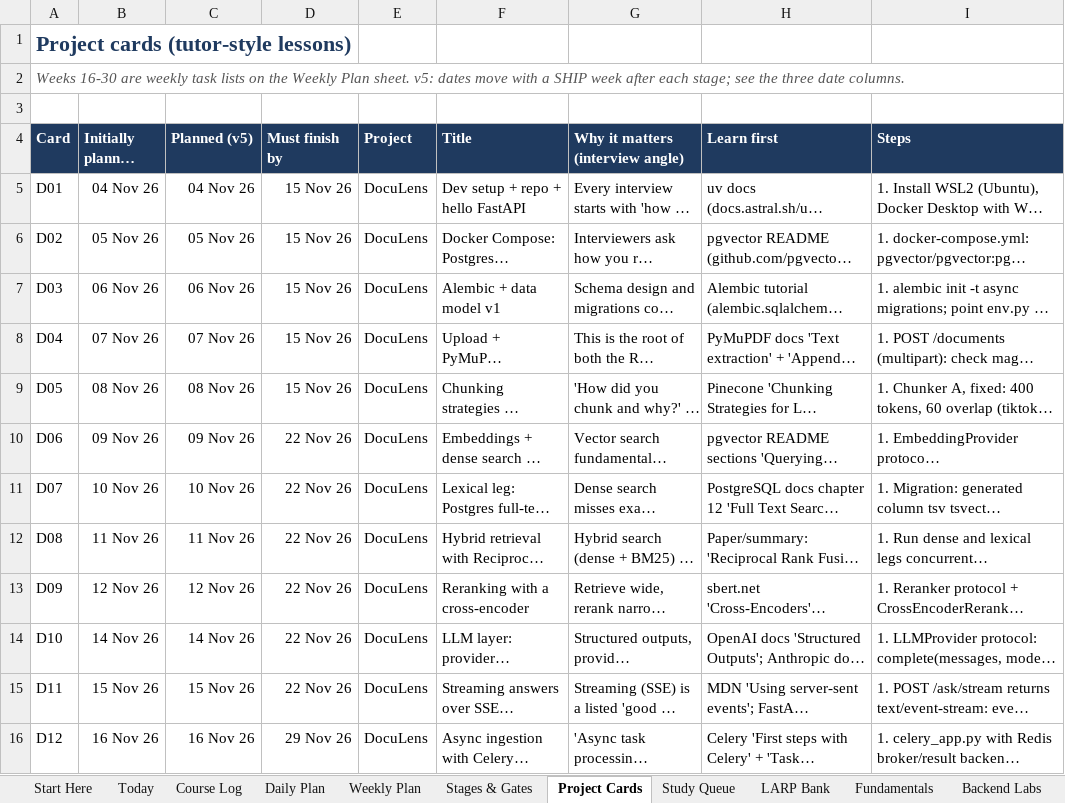
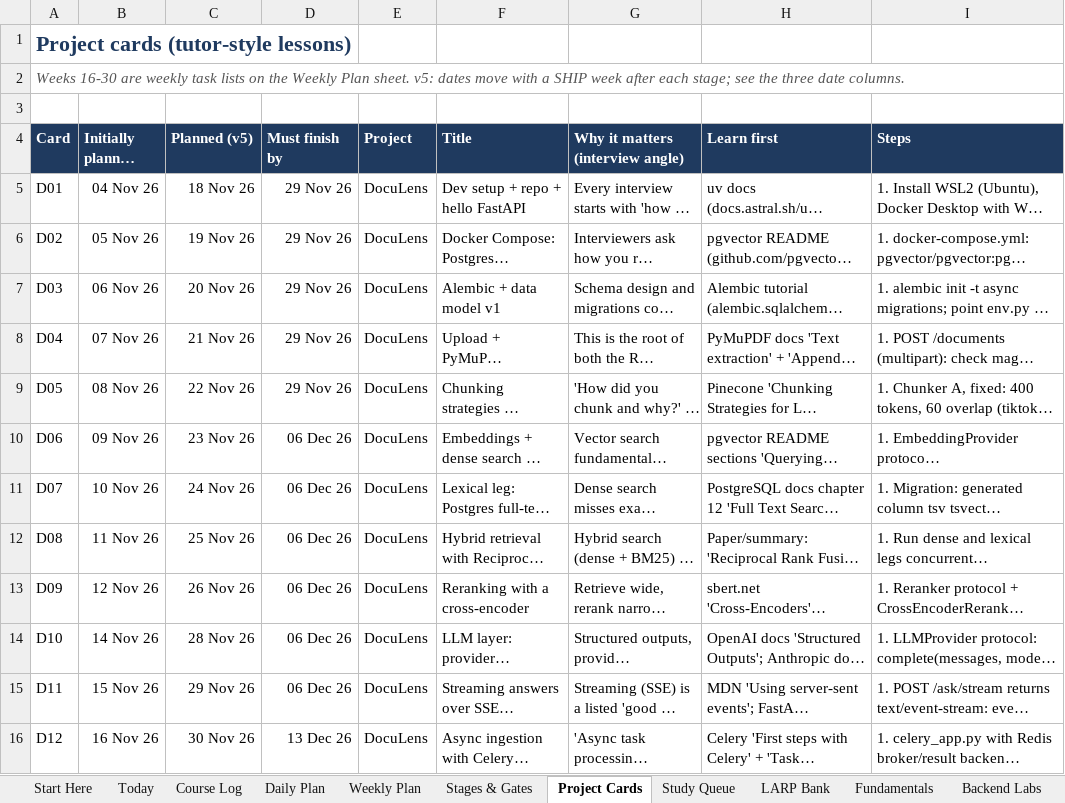
Before and after one commit to fernandesjeevan/larping, an Excel workbook: Marathon_Daily_Planner_v5.xlsx, sheet Project Cards, drawn as a sheet; only a part is shown; long unchanged cells end in …; values as stored, in another font and other column widths than the file's, no borders; the diff covers the shown part only; the diff names each change by its address in the sheet, - before the commit and + after, or states it on an @@ line.

```diff
--- a/Marathon_Daily_Planner_v5.xlsx (sheet Project Cards)
+++ b/Marathon_Daily_Planner_v5.xlsx (sheet Project Cards)
-C5 (Planned (v5)): 04 Nov 26
+C5 (Planned (v5)): 18 Nov 26
-D5:D9 (Must finish by): 15 Nov 26
+D5:D9 (Must finish by): 29 Nov 26
-C6 (Planned (v5)): 05 Nov 26
+C6 (Planned (v5)): 19 Nov 26
-C7 (Planned (v5)): 06 Nov 26
+C7 (Planned (v5)): 20 Nov 26
-C8 (Planned (v5)): 07 Nov 26
+C8 (Planned (v5)): 21 Nov 26
-C9 (Planned (v5)): 08 Nov 26
+C9 (Planned (v5)): 22 Nov 26
-C10 (Planned (v5)): 09 Nov 26
+C10 (Planned (v5)): 23 Nov 26
-D10:D15 (Must finish by): 22 Nov 26
+D10:D15 (Must finish by): 06 Dec 26
-C11 (Planned (v5)): 10 Nov 26
+C11 (Planned (v5)): 24 Nov 26
-C12 (Planned (v5)): 11 Nov 26
+C12 (Planned (v5)): 25 Nov 26
-C13 (Planned (v5)): 12 Nov 26
+C13 (Planned (v5)): 26 Nov 26
-C14 (Planned (v5)): 14 Nov 26
+C14 (Planned (v5)): 28 Nov 26
-C15 (Planned (v5)): 15 Nov 26
+C15 (Planned (v5)): 29 Nov 26
-C16 (Planned (v5)): 16 Nov 26
+C16 (Planned (v5)): 30 Nov 26
-D16 (Must finish by): 29 Nov 26
+D16 (Must finish by): 13 Dec 26
```
Also changed, not shown: 154 edited cells elsewhere in this sheet, sheet Daily Plan, sheet Study Queue, sheet Weekly Plan, sheet Fundamentals, sheet LARP Bank, sheet Backend Labs, 2 more sheets, 2 other files.
